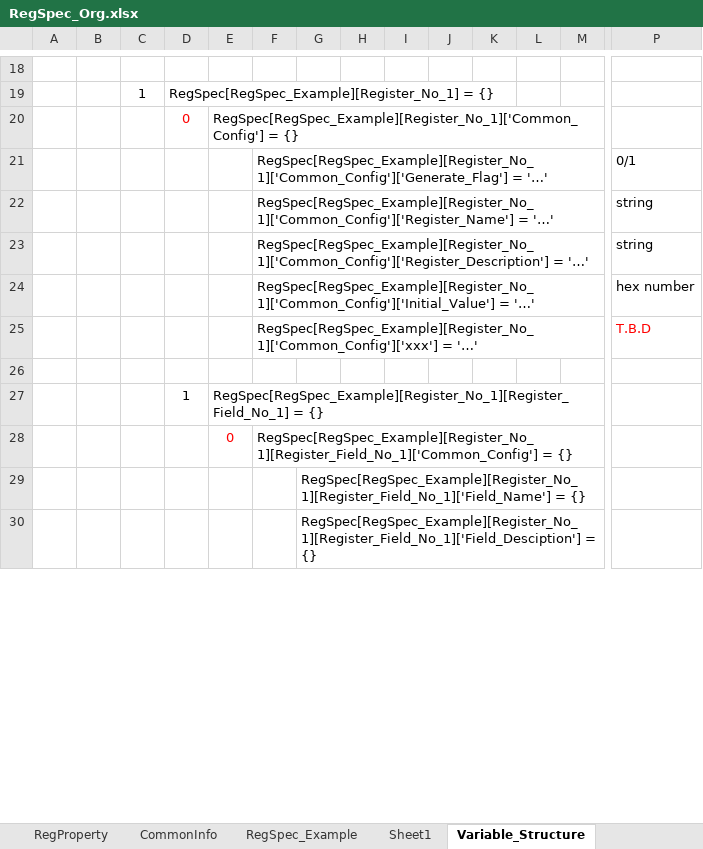
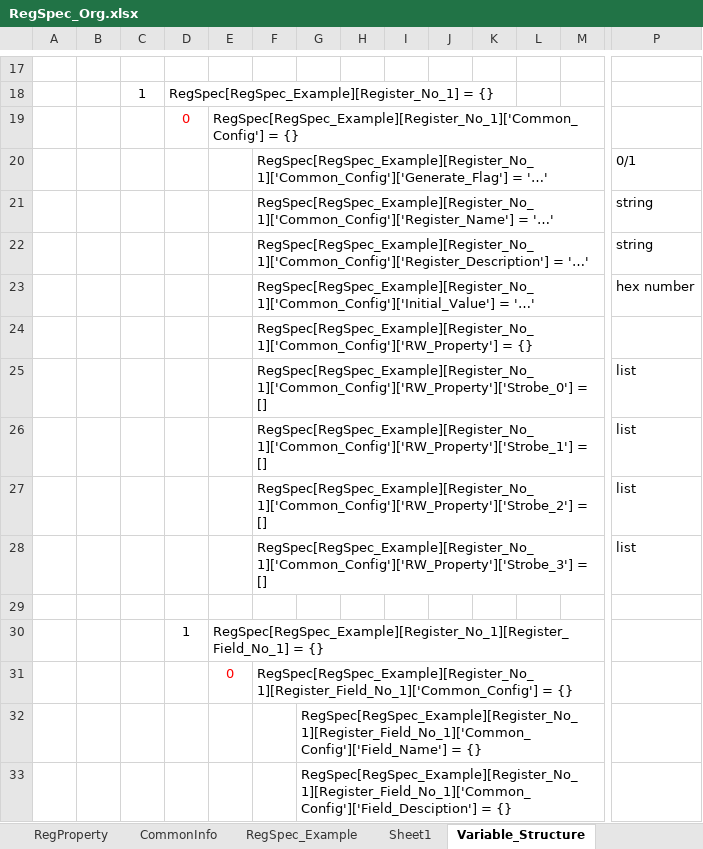
Before and after one commit to nguyenquanicd/RegRTLGen, an Excel workbook: input/RegSpec_Org.xlsx, sheet Variable_Structure, drawn as a sheet; only a part is shown, gaps mark what is left out; values as stored, in another font and other column widths than the file's, no borders; removed rows and columns are numbered as before the commit, all else as after; rows hold the shown columns only; the diff covers the shown part only; the diff names each change by its address in the sheet, - before the commit and + after, or states it on an @@ line.

```diff
--- a/input/RegSpec_Org.xlsx (sheet Variable_Structure)
+++ b/input/RegSpec_Org.xlsx (sheet Variable_Structure)
-row 25:  |  |  |  |  | RegSpec[RegSpec_Example][Register_No_1]['Common_Config']['xxx'] = '…' |  |  |  |  |  |  |  | T.B.D
+row 24:  |  |  |  |  | RegSpec[RegSpec_Example][Register_No_1]['Common_Config']['RW_Property'] = {}
+row 25:  |  |  |  |  | RegSpec[RegSpec_Example][Register_No_1]['Common_Config']['RW_Property']['Strobe_0'] = [] |  |  |  |  |  |  |  | list
+row 26:  |  |  |  |  | RegSpec[RegSpec_Example][Register_No_1]['Common_Config']['RW_Property']['Strobe_1'] = [] |  |  |  |  |  |  |  | list
+row 27:  |  |  |  |  | RegSpec[RegSpec_Example][Register_No_1]['Common_Config']['RW_Property']['Strobe_2'] = [] |  |  |  |  |  |  |  | list
+row 28:  |  |  |  |  | RegSpec[RegSpec_Example][Register_No_1]['Common_Config']['RW_Property']['Strobe_3'] = [] |  |  |  |  |  |  |  | list
-G32: RegSpec[RegSpec_Example][Register_No_1][Register_Field_No_1]['Field_Name'] = {}
+G32: RegSpec[RegSpec_Example][Register_No_1][Register_Field_No_1]['Common_Config']['Field_Name'] = {}
-G33: RegSpec[RegSpec_Example][Register_No_1][Register_Field_No_1]['Field_Desciption'] = {}
+G33: RegSpec[RegSpec_Example][Register_No_1][Register_Field_No_1]['Common_Config']['Field_Desciption'] = {}
```
Also changed, not shown: 3 added rows, 3 removed rows and 5 edited cells elsewhere in this sheet, 8 other files.
